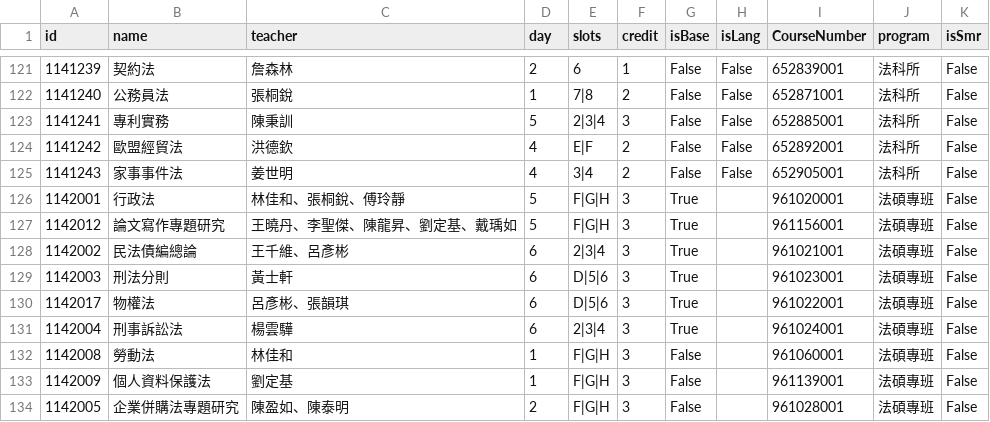
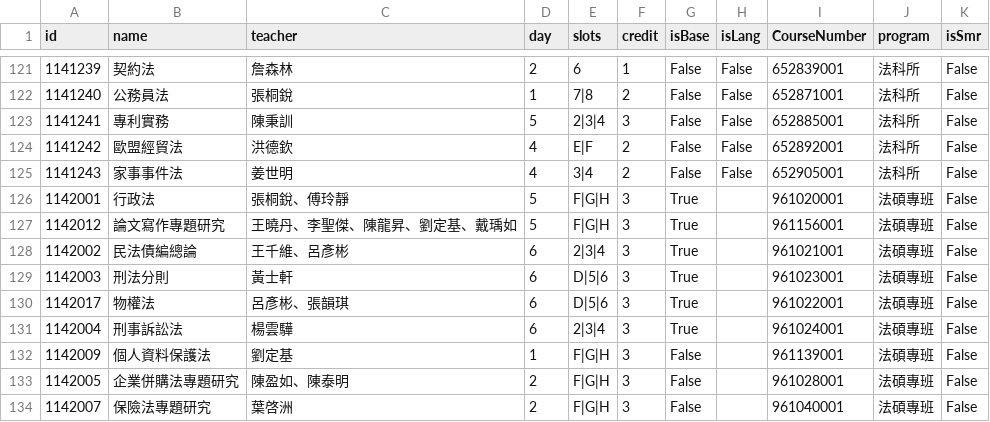
Before and after one commit to 114961062-lab/NCCUELLMCourseExam, a CSV file: nccuellmcourse.csv, drawn as a sheet; only a part is shown, gaps mark what is left out; the shorter side is filled out with more unchanged rows.

Commit message:
Update nccuellmcourse.csv

```diff
--- a/nccuellmcourse.csv
+++ b/nccuellmcourse.csv
@@ -125,3 +125,3 @@ id,name,teacher,day,slots,credit,isBase,isLang,CourseNumber,program,isSmr
 1141243,家事事件法,姜世明,4,3|4,2,False,False,652905001,法科所,False
-1142001,行政法,"林佳和、張桐銳、傅玲靜",5,F|G|H,3,True,,961020001,法碩專班,False
+1142001,行政法,"張桐銳、傅玲靜",5,F|G|H,3,True,,961020001,法碩專班,False
 1142012,論文寫作專題研究,"王曉丹、李聖傑、陳龍昇、劉定基、戴瑀如",5,F|G|H,3,True,,961156001,法碩專班,False
@@ -131,3 +131,2 @@ id,name,teacher,day,slots,credit,isBase,isLang,CourseNumber,program,isSmr
 1142004,刑事訴訟法,楊雲驊,6,2|3|4,3,True,,961024001,法碩專班,False
-1142008,勞動法,林佳和,1,F|G|H,3,False,,961060001,法碩專班,False
 1142009,個人資料保護法,劉定基,1,F|G|H,3,False,,961139001,法碩專班,False
```
